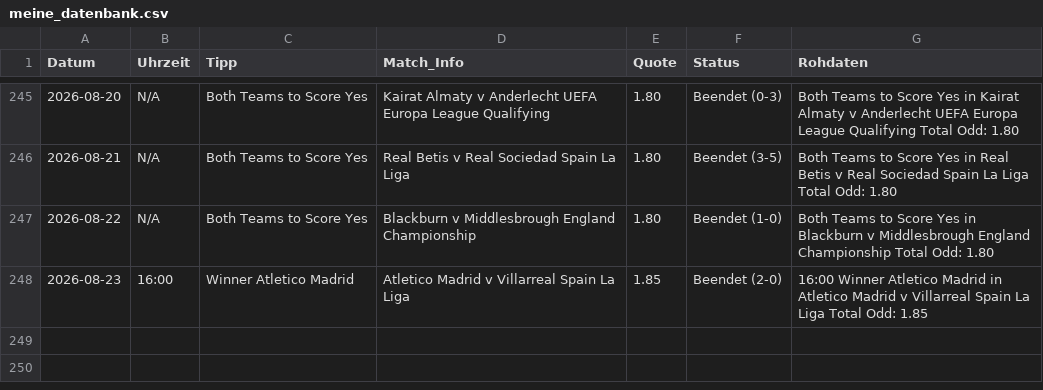
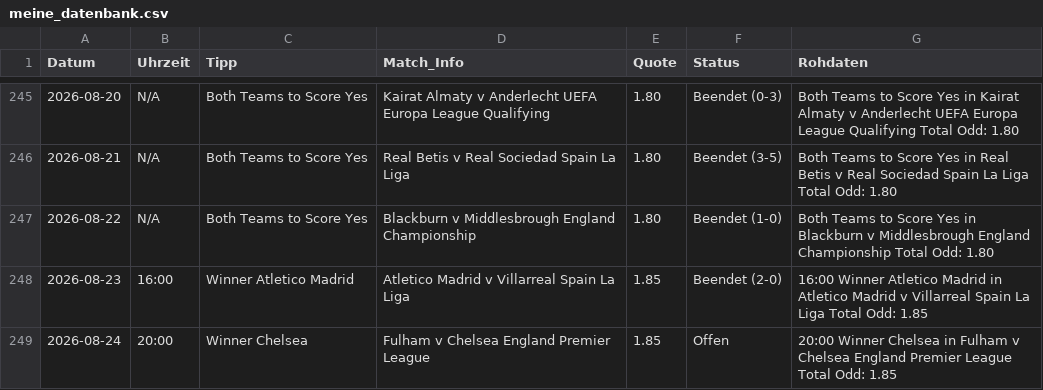
Before and after one commit to tim919646-lab/Scrap, a CSV file: meine_datenbank.csv, drawn as a sheet; only a part is shown, gaps mark what is left out.

Commit message:
Update: Mon Aug 24 08:42:33 UTC 2026

```diff
--- a/meine_datenbank.csv
+++ b/meine_datenbank.csv
@@ -248 +248,2 @@ Datum,Uhrzeit,Tipp,Match_Info,Quote,Status,Rohdaten
 2026-08-23,16:00,Winner Atletico Madrid,Atletico Madrid v Villarreal Spain La Liga,1.85,Beendet (2-0),16:00 Winner Atletico Madrid in Atletico Madrid v Villarreal Spain La Liga Total Odd: 1.85
+2026-08-24,20:00,Winner Chelsea,Fulham v Chelsea England Premier League,1.85,Offen,20:00 Winner Chelsea in Fulham v Chelsea England Premier League Total Odd: 1.85
```
